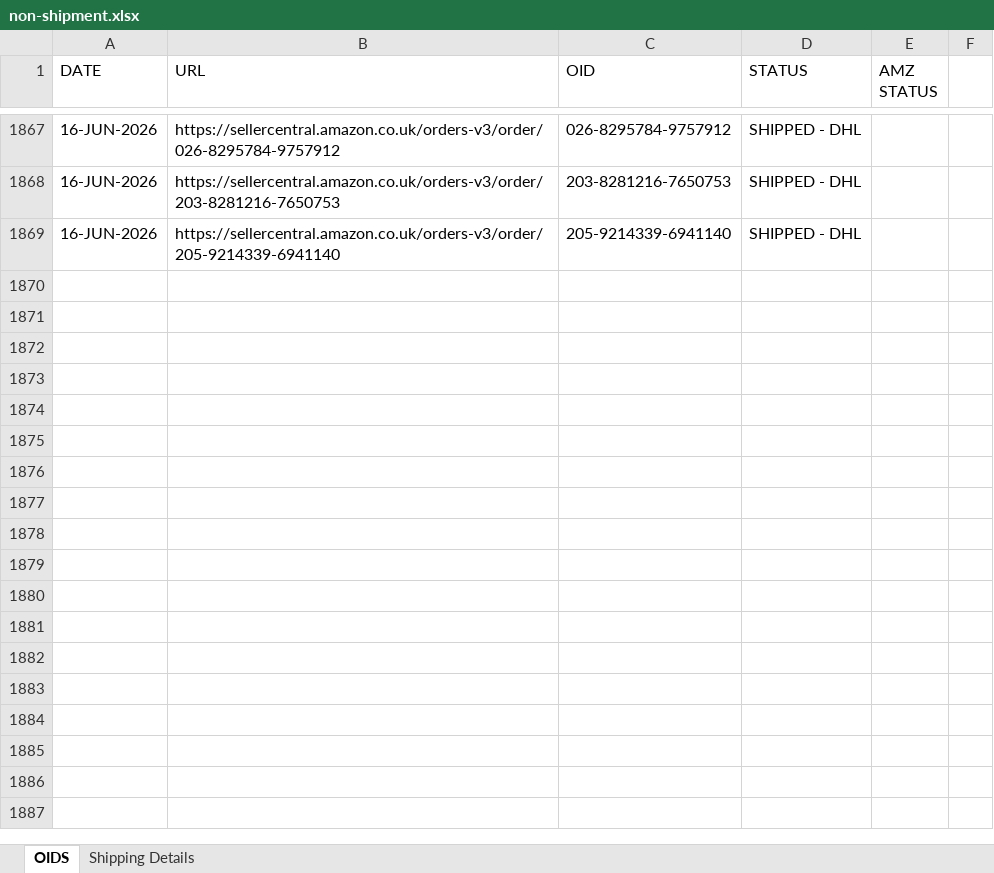
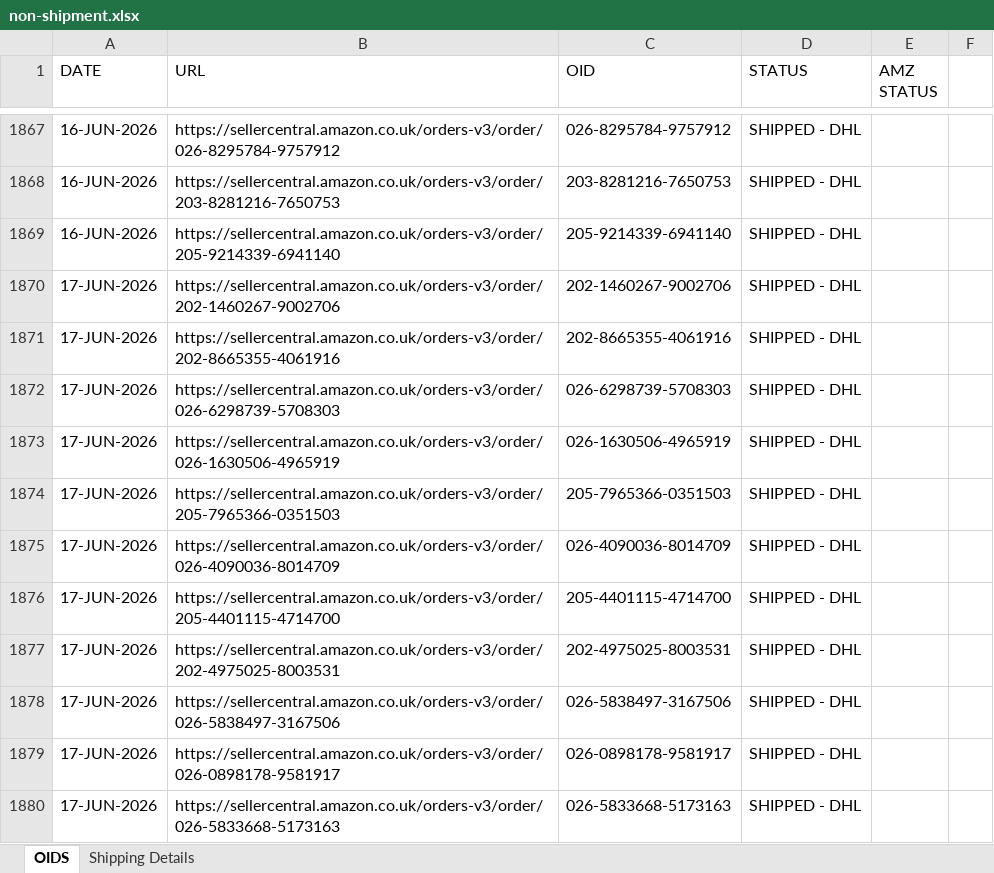
Before and after one commit to lalparsanta/label-creation, an Excel workbook: reference data/non-shipment.xlsx, sheet OIDS, drawn as a sheet; only a part is shown, gaps mark what is left out; values as stored, in another font and other column widths than the file's, no borders; conditional formats not drawn; the diff names each change by its address in the sheet, - before the commit and + after, or states it on an @@ line.

Commit message:
Update non-shipment tracker 17-Jun-2026

```diff
--- a/reference data/non-shipment.xlsx (sheet OIDS)
+++ b/reference data/non-shipment.xlsx (sheet OIDS)
+row 1870: 17-JUN-2026 | https://sellercentral.amazon.co.uk/orders-v3/order/202-1460267-9002706 | 202-1460267-9002706 | SHIPPED - DHL
+row 1871: 17-JUN-2026 | https://sellercentral.amazon.co.uk/orders-v3/order/202-8665355-4061916 | 202-8665355-4061916 | SHIPPED - DHL
+row 1872: 17-JUN-2026 | https://sellercentral.amazon.co.uk/orders-v3/order/026-6298739-5708303 | 026-6298739-5708303 | SHIPPED - DHL
+row 1873: 17-JUN-2026 | https://sellercentral.amazon.co.uk/orders-v3/order/026-1630506-4965919 | 026-1630506-4965919 | SHIPPED - DHL
+row 1874: 17-JUN-2026 | https://sellercentral.amazon.co.uk/orders-v3/order/205-7965366-0351503 | 205-7965366-0351503 | SHIPPED - DHL
+row 1875: 17-JUN-2026 | https://sellercentral.amazon.co.uk/orders-v3/order/026-4090036-8014709 | 026-4090036-8014709 | SHIPPED - DHL
+row 1876: 17-JUN-2026 | https://sellercentral.amazon.co.uk/orders-v3/order/205-4401115-4714700 | 205-4401115-4714700 | SHIPPED - DHL
+row 1877: 17-JUN-2026 | https://sellercentral.amazon.co.uk/orders-v3/order/202-4975025-8003531 | 202-4975025-8003531 | SHIPPED - DHL
+row 1878: 17-JUN-2026 | https://sellercentral.amazon.co.uk/orders-v3/order/026-5838497-3167506 | 026-5838497-3167506 | SHIPPED - DHL
+row 1879: 17-JUN-2026 | https://sellercentral.amazon.co.uk/orders-v3/order/026-0898178-9581917 | 026-0898178-9581917 | SHIPPED - DHL
+row 1880: 17-JUN-2026 | https://sellercentral.amazon.co.uk/orders-v3/order/026-5833668-5173163 | 026-5833668-5173163 | SHIPPED - DHL
```
